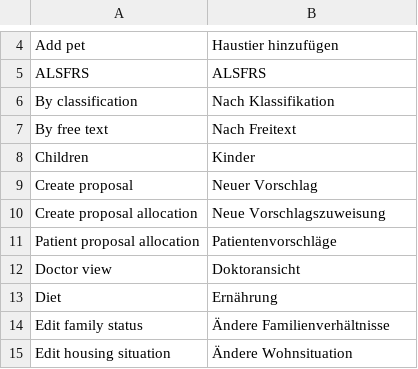
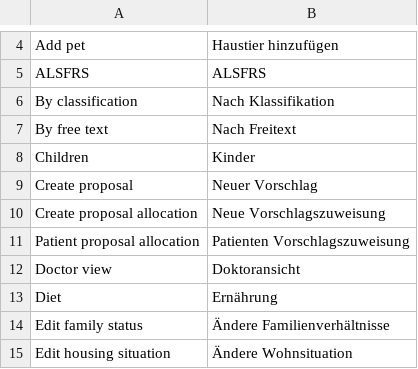
Before and after one commit to AKSW/Dispedia, a CSV file: extensions/formsmainmenu/languages/formsmainmenu-de.csv, drawn as a sheet; only a part is shown, gaps mark what is left out.

```diff
--- a/extensions/formsmainmenu/languages/formsmainmenu-de.csv
+++ b/extensions/formsmainmenu/languages/formsmainmenu-de.csv
@@ -10,3 +10,3 @@ Create proposal;Neuer Vorschlag
 Create proposal allocation;Neue Vorschlagszuweisung
-Patient proposal allocation;Patientenvorschläge
+Patient proposal allocation;Patienten Vorschlagszuweisung
 Doctor view;Doktoransicht
```
Also changed, not shown: extensions/patapro/languages/patapro-de.csv, extensions/patapro/languages/patapro-en.csv, 4 other files.
